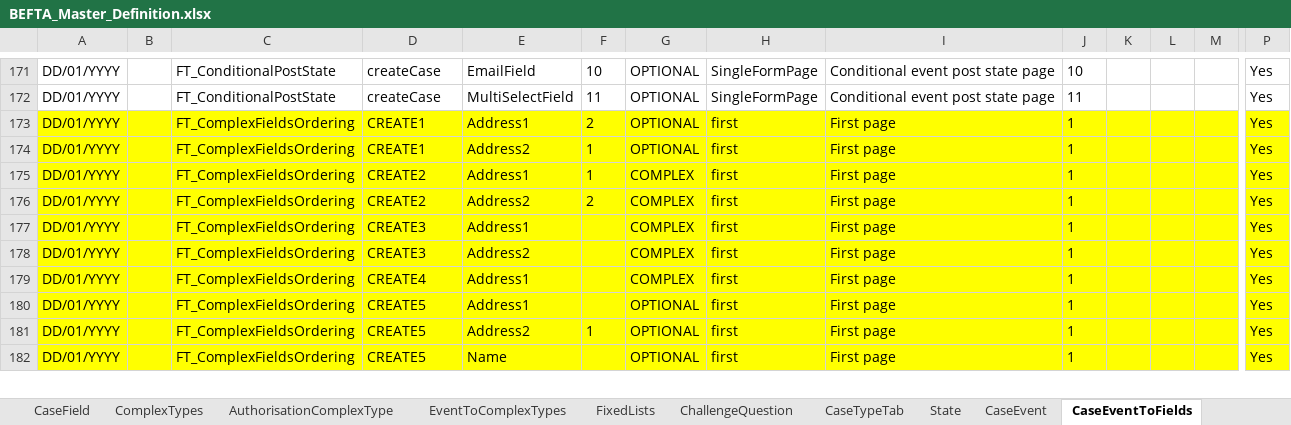
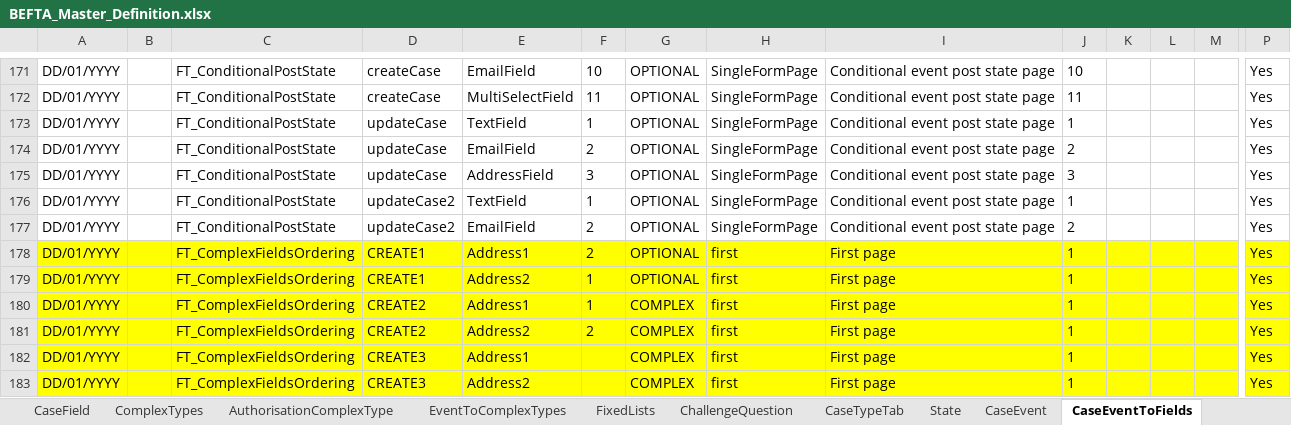
Before and after one commit to hmcts/befta-fw, an Excel workbook: src/main/resources/uk/gov/hmcts/befta/dse/ccd/definitions/excel/BEFTA_Master_Definition.xlsx, sheet CaseEventToFields, drawn as a sheet; only a part is shown, gaps mark what is left out; the shorter side is filled out with more unchanged rows; values as stored, in another font and other column widths than the file's, no borders; table styles not drawn; rows hold the shown columns only; the diff names each change by its address in the sheet, - before the commit and + after, or states it on an @@ line.

Commit message:
RDM-9587 Conditional Post States

```diff
--- a/src/main/resources/uk/gov/hmcts/befta/dse/ccd/definitions/excel/BEFTA_Master_Definition.xlsx (sheet CaseEventToFields)
+++ b/src/main/resources/uk/gov/hmcts/befta/dse/ccd/definitions/excel/BEFTA_Master_Definition.xlsx (sheet CaseEventToFields)
+row 173: DD/01/YYYY |  | FT_ConditionalPostState | updateCase | TextField | 1 | OPTIONAL | SingleFormPage | Conditional event post state page | 1 |  |  |  | Yes
+row 174: DD/01/YYYY |  | FT_ConditionalPostState | updateCase | EmailField | 2 | OPTIONAL | SingleFormPage | Conditional event post state page | 2 |  |  |  | Yes
+row 175: DD/01/YYYY |  | FT_ConditionalPostState | updateCase | AddressField | 3 | OPTIONAL | SingleFormPage | Conditional event post state page | 3 |  |  |  | Yes
+row 176: DD/01/YYYY |  | FT_ConditionalPostState | updateCase2 | TextField | 1 | OPTIONAL | SingleFormPage | Conditional event post state page | 1 |  |  |  | Yes
+row 177: DD/01/YYYY |  | FT_ConditionalPostState | updateCase2 | EmailField | 2 | OPTIONAL | SingleFormPage | Conditional event post state page | 2 |  |  |  | Yes
```
Also changed, not shown: sheet State, sheet CaseEvent, sheet AuthorisationCaseEvent, 4 other files.
